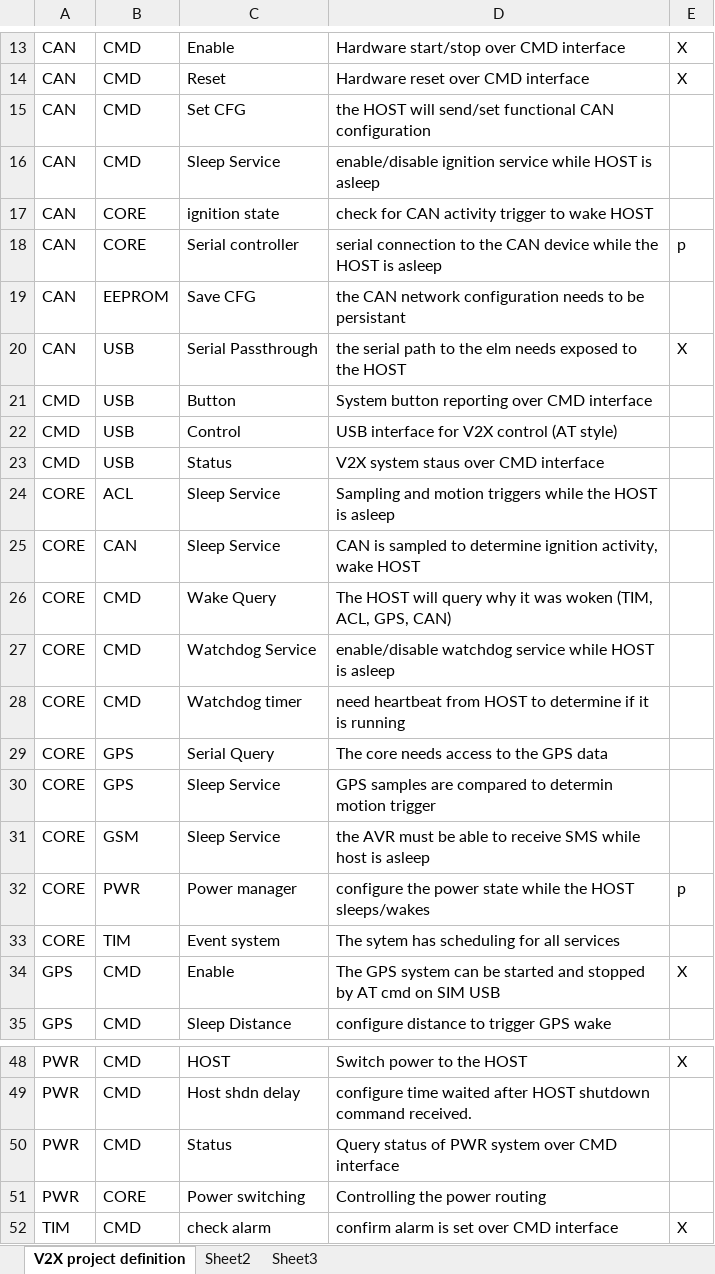
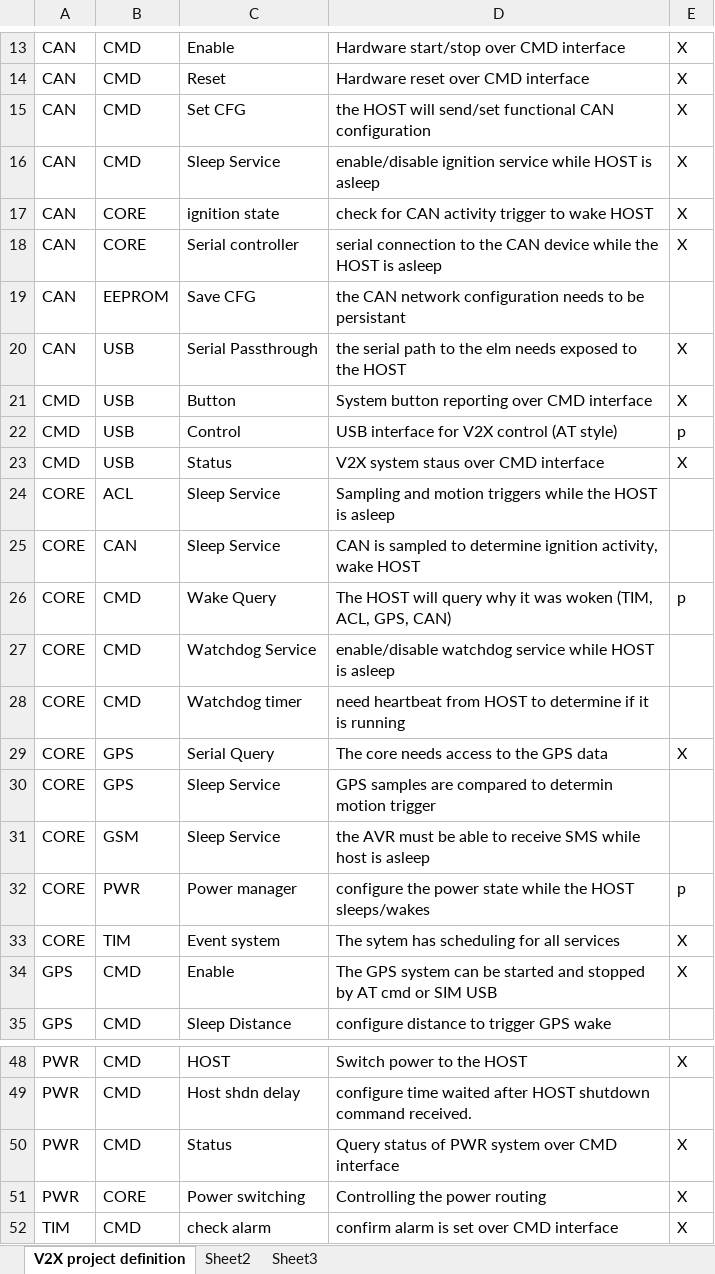
Before and after one commit to PDXostc/rvi_v2x_firmware, an Excel workbook: Doc/V2X Project Scope.xlsx, sheet V2X project definition, drawn as a sheet; only a part is shown, gaps mark what is left out; values as stored, in another font and other column widths than the file's, no borders; the diff covers the shown part only; the diff names each change by its address in the sheet, - before the commit and + after, or states it on an @@ line.

Commit message:
Menu updates for documentation

```diff
--- a/Doc/V2X Project Scope.xlsx (sheet V2X project definition)
+++ b/Doc/V2X Project Scope.xlsx (sheet V2X project definition)
-E15:E17: (empty)
+E15:E17: X
-E18: p
+E18: X
-E21: (empty)
+E21: X
-E22: (empty)
+E22: p
-E23: (empty)
+E23: X
-E26: (empty)
+E26: p
-E29: (empty)
+E29: X
-E33: (empty)
+E33: X
-D34: …AT cmd on SIM USB
+D34: …AT cmd or SIM USB
-E50:E51: (empty)
+E50:E51: X
```
Also changed, not shown: 2 edited cells elsewhere in this sheet.
